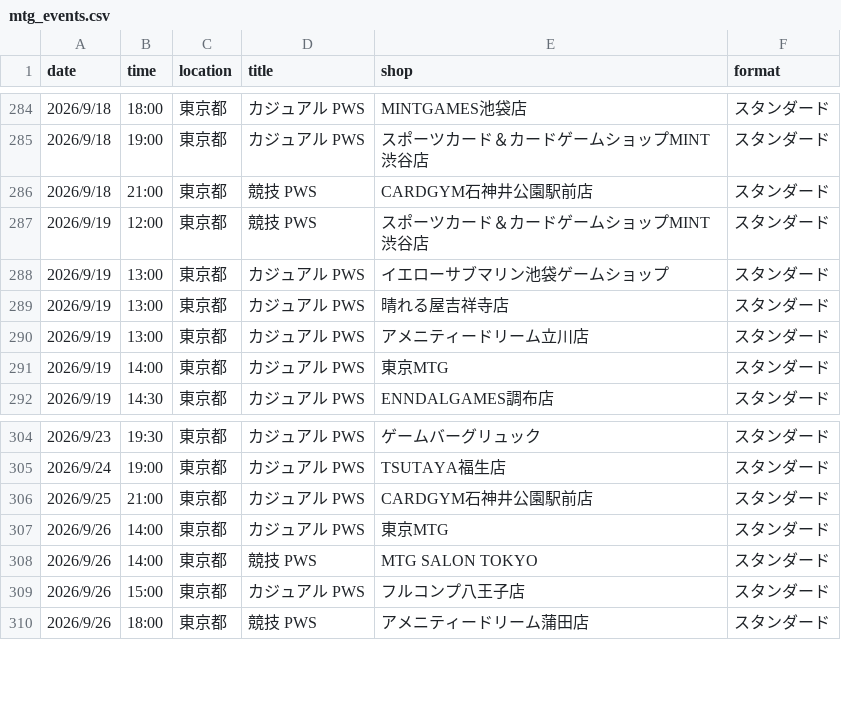
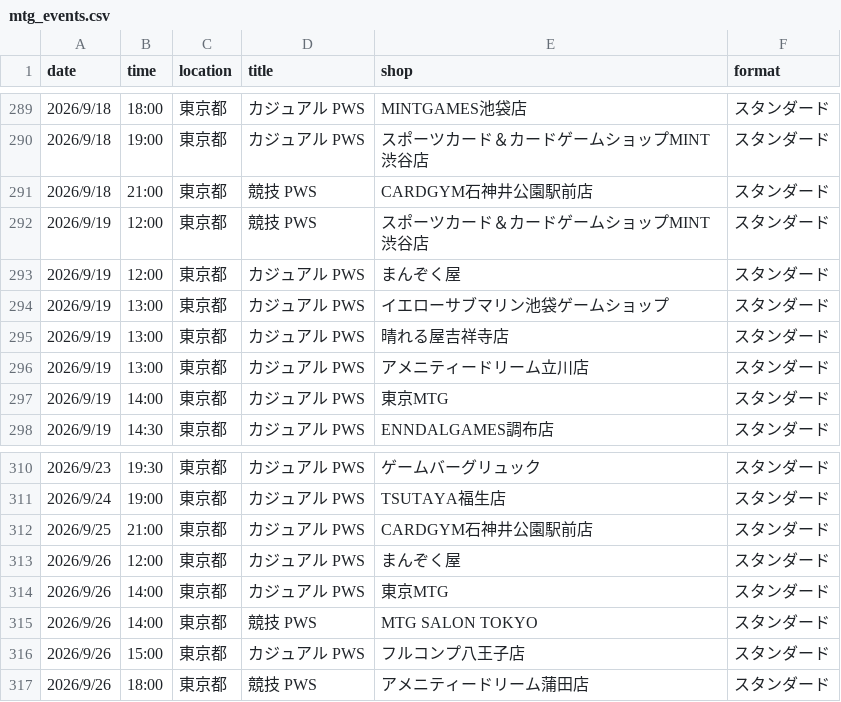
Before and after one commit to wakame1367/mtg_official_event_scraper, a CSV file: mtg_events.csv, drawn as a sheet; only a part is shown, gaps mark what is left out; the diff covers the shown part only.

```diff
--- a/mtg_events.csv
+++ b/mtg_events.csv
@@ -287,2 +292,3 @@
 2026/9/19,12:00,東京都,競技 PWS,スポーツカード＆カードゲームショップMINT 渋谷店,スタンダード
+2026/9/19,12:00,東京都,カジュアル PWS,まんぞく屋,スタンダード
 2026/9/19,13:00,東京都,カジュアル PWS,イエローサブマリン池袋ゲームショップ,スタンダード
@@ -306,2 +312,3 @@
 2026/9/25,21:00,東京都,カジュアル PWS,CARDGYM石神井公園駅前店,スタンダード
+2026/9/26,12:00,東京都,カジュアル PWS,まんぞく屋,スタンダード
 2026/9/26,14:00,東京都,カジュアル PWS,東京MTG,スタンダード
```
Also changed, not shown: 9 added rows and 4 removed rows elsewhere in this file, mtg_events_latest.csv, 2 other files.
